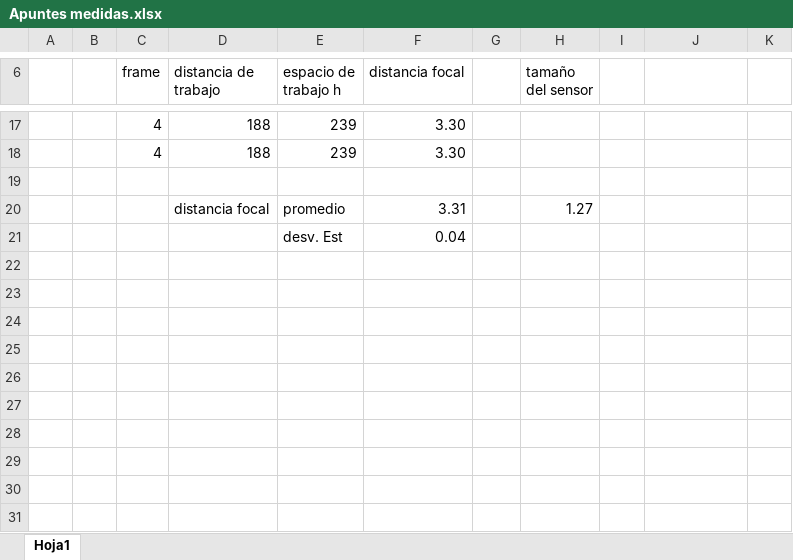
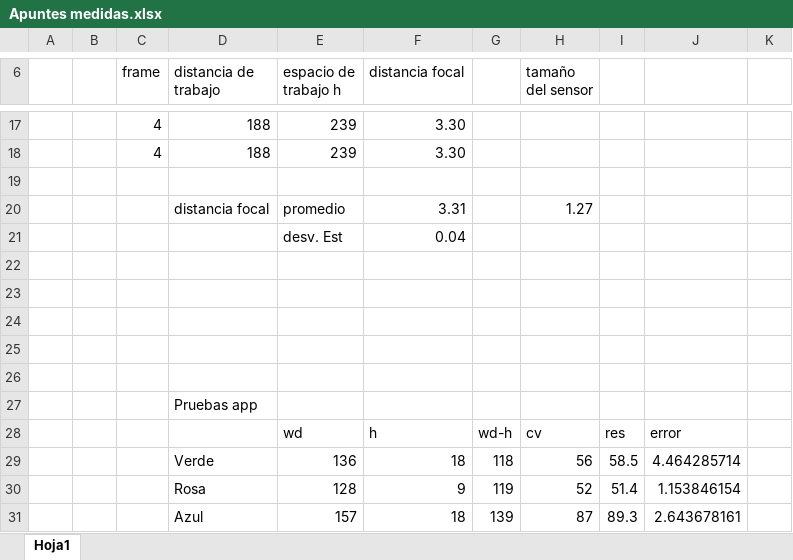
Before and after one commit to ChristopherMoralesA/Tarea-1-Visi-n, an Excel workbook: Apuntes medidas.xlsx, sheet Hoja1, drawn as a sheet; only a part is shown, gaps mark what is left out; values as stored, in another font and other column widths than the file's, no borders; the diff names each change by its address in the sheet, - before the commit and + after, or states it on an @@ line.

Commit message:
Multiples cambios
Eliminacion foto amarilla, ajustes de distancias, notebook con evidencias de las pruebas y funcionamiento de la app, se junto el codigo de la notebook en un .py

```diff
--- a/Apuntes medidas.xlsx (sheet Hoja1)
+++ b/Apuntes medidas.xlsx (sheet Hoja1)
+row 22: (empty)
+row 23: (empty)
+row 24: (empty)
+row 25: (empty)
+row 26: (empty)
+row 27:  |  |  | Pruebas app
+row 28:  |  |  |  | wd | h | wd-h | cv | res | error
+row 29:  |  |  | Verde | 136 | 18 | 118 | 56 | 58.5 | 4.464285714
+row 30:  |  |  | Rosa | 128 | 9 | 119 | 52 | 51.4 | 1.153846154
+row 31:  |  |  | Azul | 157 | 18 | 139 | 87 | 89.3 | 2.643678161
```
Also changed, not shown: 6 other files.
